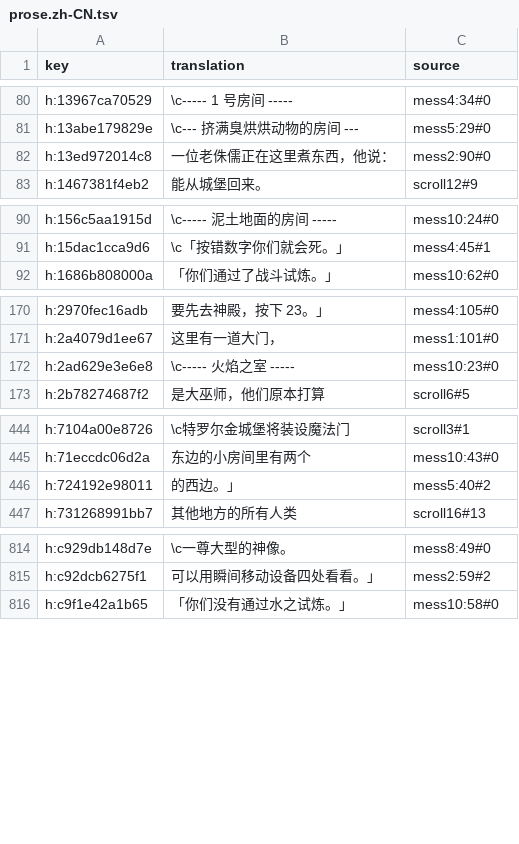
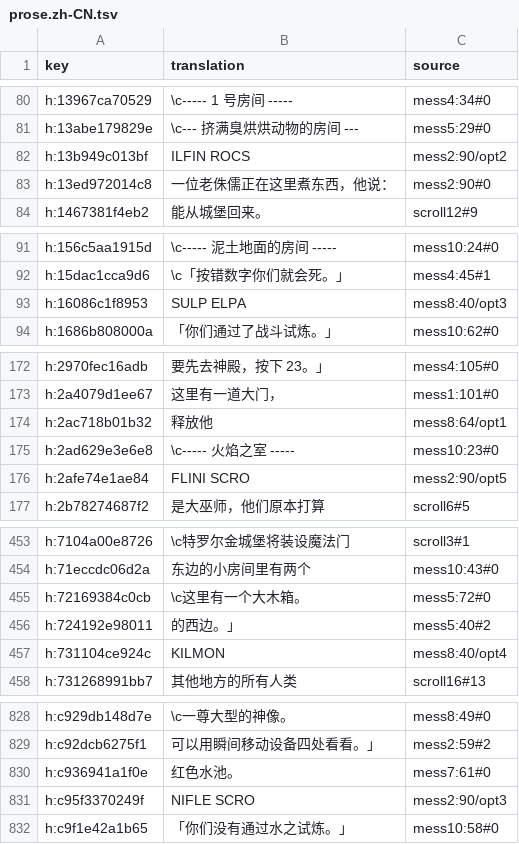
Before and after one commit to wicanr2/phantasie_cht, a TSV file: text/prose.zh-CN.tsv, drawn as a sheet; only a part is shown, gaps mark what is left out; the diff covers the shown part only.

```diff
--- a/text/prose.zh-CN.tsv
+++ b/text/prose.zh-CN.tsv
@@ -81,2 +81,3 @@ h:13967ca70529	\c----- 1 号房间 -----	mess4:34#0
 h:13abe179829e	\c--- 挤满臭烘烘动物的房间 ---	mess5:29#0
+h:13b949c013bf	ILFIN ROCS	mess2:90/opt2
 h:13ed972014c8	一位老侏儒正在这里煮东西，他说：	mess2:90#0
@@ -91,2 +92,3 @@ h:156c5aa1915d	\c----- 泥土地面的房间 -----	mess10:24#0
 h:15dac1cca9d6	\c「按错数字你们就会死。」	mess4:45#1
+h:16086c1f8953	SULP ELPA	mess8:40/opt3
 h:1686b808000a	「你们通过了战斗试炼。」	mess10:62#0
@@ -171,3 +173,5 @@ h:2970fec16adb	要先去神殿，按下 23。」	mess4:105#0
 h:2a4079d1ee67	这里有一道大门，	mess1:101#0
+h:2ac718b01b32	释放他	mess8:64/opt1
 h:2ad629e3e6e8	\c----- 火焰之室 -----	mess10:23#0
+h:2afe74e1ae84	FLINI SCRO	mess2:90/opt5
 h:2b78274687f2	是大巫师，他们原本打算	scroll6#5
@@ -445,3 +454,5 @@ h:7104a00e8726	\c特罗尔金城堡将装设魔法门	scroll3#1
 h:71eccdc06d2a	东边的小房间里有两个	mess10:43#0
+h:72169384c0cb	\c这里有一个大木箱。	mess5:72#0
 h:724192e98011	的西边。」	mess5:40#2
+h:731104ce924c	KILMON	mess8:40/opt4
 h:731268991bb7	其他地方的所有人类	scroll16#13
@@ -815,2 +829,4 @@ h:c929db148d7e	\c一尊大型的神像。	mess8:49#0
 h:c92dcb6275f1	可以用瞬间移动设备四处看看。」	mess2:59#2
+h:c936941a1f0e	红色水池。	mess7:61#0
+h:c95f3370249f	NIFLE SCRO	mess2:90/opt3
 h:c9f1e42a1b65	「你们没有通过水之试炼。」	mess10:58#0
```
Also changed, not shown: 8 added rows elsewhere in this file, text/prose.ja.tsv, text/prose.ko.tsv, 14 other files.
